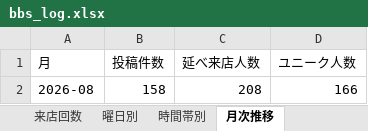
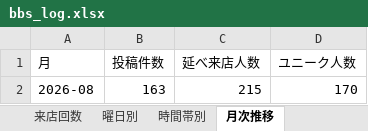
Before and after one commit to satoshiroid/bambitch-bbs-archiver, an Excel workbook: bbs_log.xlsx, sheet 月次推移, drawn as a sheet; values as stored, in another font and other column widths than the file's, no borders; removed rows and columns are numbered as before the commit, all else as after; the diff names each change by its address in the sheet, - before the commit and + after, or states it on an @@ line.

```diff
--- a/bbs_log.xlsx (sheet 月次推移)
+++ b/bbs_log.xlsx (sheet 月次推移)
-row 2: 2026-08 | 158 | 208 | 166
+row 2: 2026-08 | 163 | 215 | 170
```
Also changed, not shown: sheet 来店履歴, sheet 来店回数, sheet posts, sheet 時間帯別, sheet 同伴ネットワーク, sheet 曜日別, 1 other file.
